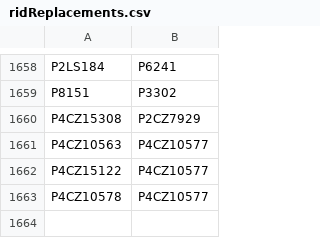
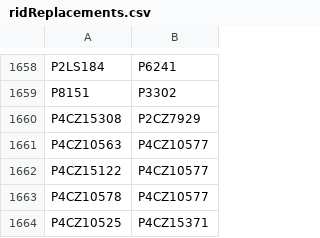
Before and after one commit to buda-base/xmltoldmigration, a CSV file: src/main/resources/ridReplacements.csv, drawn as a sheet; only a part is shown, gaps mark what is left out.

Commit message:
add duplicate

```diff
--- a/src/main/resources/ridReplacements.csv
+++ b/src/main/resources/ridReplacements.csv
@@ -1663 +1663,2 @@ P4CZ15122,P4CZ10577
 P4CZ10578,P4CZ10577
+P4CZ10525,P4CZ15371
```
